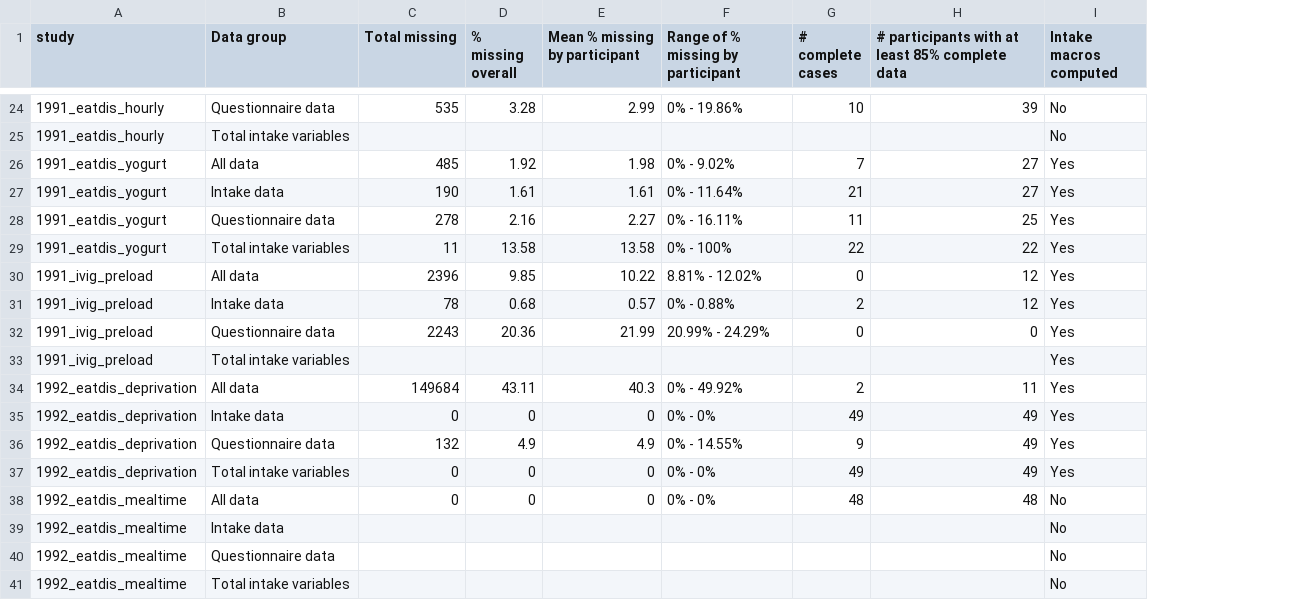
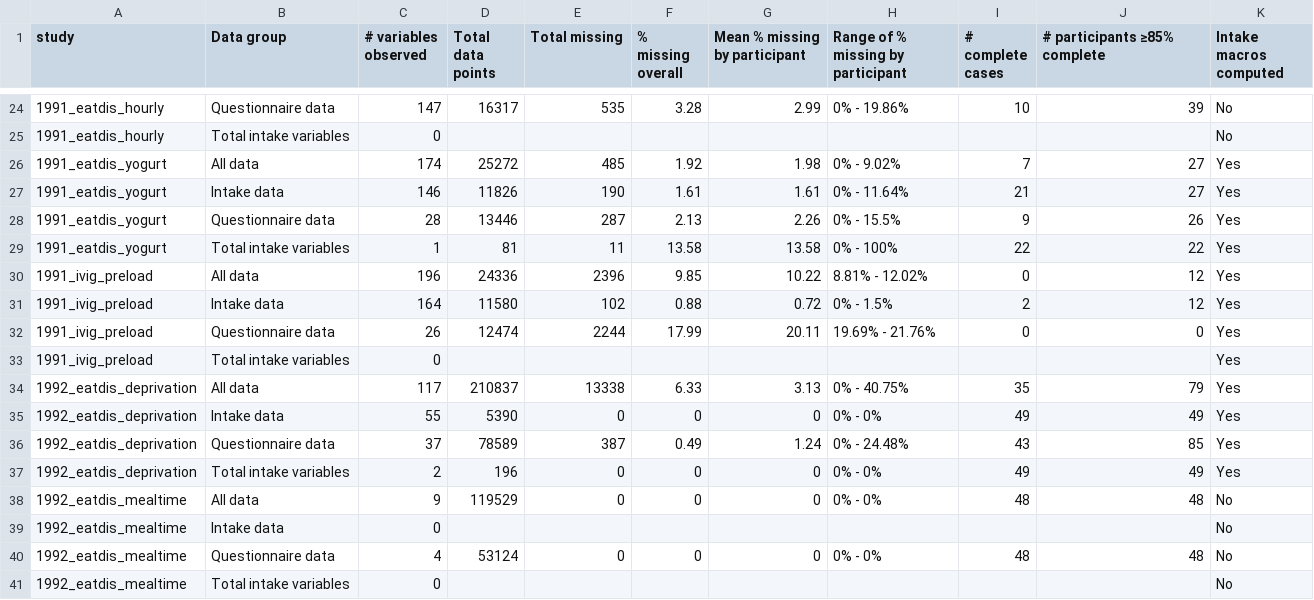
Before and after one commit to penn-state-rolls-collection/rolls-metadata, a CSV file: outputs/dashboard_data_quality.csv, drawn as a sheet; only a part is shown, gaps mark what is left out; addresses are those after the commit; the diff covers the shown part only; the diff names each change by its address in the sheet, - before the commit and + after, or states it on an @@ line.

```diff
--- a/outputs/dashboard_data_quality.csv
+++ b/outputs/dashboard_data_quality.csv
+column C (# variables observed), rows 24-41: 147 | 0 | 174 | 146 | 28 | 1 | 196 | 164 | 26 | 0 | 117 | 55 | 37 | 2 | 9 | 0 | 4 | 0
+column D (Total data points), rows 24-40: 16317 |  | 25272 | 11826 | 13446 | 81 | 24336 | 11580 | 12474 |  | 210837 | 5390 | 78589 | 196 | 119529 |  | 53124
-J1: # participants with at least 85% complete data
+J1: # participants ≥85% complete
-E28 (Total missing): 278
+E28 (Total missing): 287
-F28 (% missing overall): 2.16
+F28 (% missing overall): 2.13
-G28 (Mean % missing by participant): 2.27
+G28 (Mean % missing by participant): 2.26
-H28: 0% - 16.11%
+H28: 0% - 15.5%
-I28 (# complete cases): 11
+I28 (# complete cases): 9
-J28 (# participants ≥85% complete): 25
+J28 (# participants ≥85% complete): 26
-E31 (Total missing): 78
+E31 (Total missing): 102
-F31 (% missing overall): 0.68
+F31 (% missing overall): 0.88
-G31 (Mean % missing by participant): 0.57
+G31 (Mean % missing by participant): 0.72
-H31: 0% - 0.88%
+H31: 0% - 1.5%
-E32 (Total missing): 2243
+E32 (Total missing): 2244
-F32 (% missing overall): 20.36
+F32 (% missing overall): 17.99
-G32 (Mean % missing by participant): 21.99
+G32 (Mean % missing by participant): 20.11
-H32: 20.99% - 24.29%
+H32: 19.69% - 21.76%
-E34 (Total missing): 149684
+E34 (Total missing): 13338
-F34 (% missing overall): 43.11
+F34 (% missing overall): 6.33
-G34 (Mean % missing by participant): 40.3
+G34 (Mean % missing by participant): 3.13
-H34: 0% - 49.92%
+H34: 0% - 40.75%
-I34 (# complete cases): 2
+I34 (# complete cases): 35
-J34 (# participants ≥85% complete): 11
+J34 (# participants ≥85% complete): 79
-E36 (Total missing): 132
+E36 (Total missing): 387
-F36 (% missing overall): 4.9
+F36 (% missing overall): 0.49
-G36 (Mean % missing by participant): 4.9
+G36 (Mean % missing by participant): 1.24
-H36: 0% - 14.55%
+H36: 0% - 24.48%
-I36 (# complete cases): 9
+I36 (# complete cases): 43
-J36 (# participants ≥85% complete): 49
+J36 (# participants ≥85% complete): 85
-E40 (Total missing): (empty)
+E40 (Total missing): 0
-F40 (% missing overall): (empty)
+F40 (% missing overall): 0
-G40 (Mean % missing by participant): (empty)
+G40 (Mean % missing by participant): 0
-H40: (empty)
+H40: 0% - 0%
-I40 (# complete cases): (empty)
+I40 (# complete cases): 48
-J40 (# participants ≥85% complete): (empty)
+J40 (# participants ≥85% complete): 48
```
Also changed, not shown: 23 edited cells elsewhere in this file, outputs/study_data_quality.csv, 6 other files.
